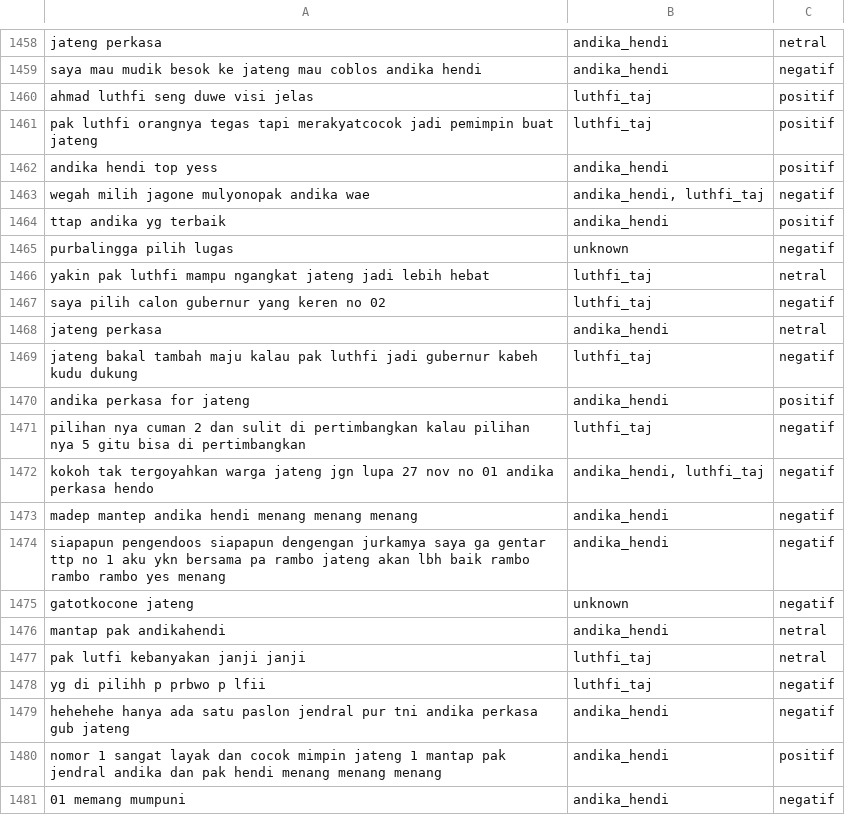
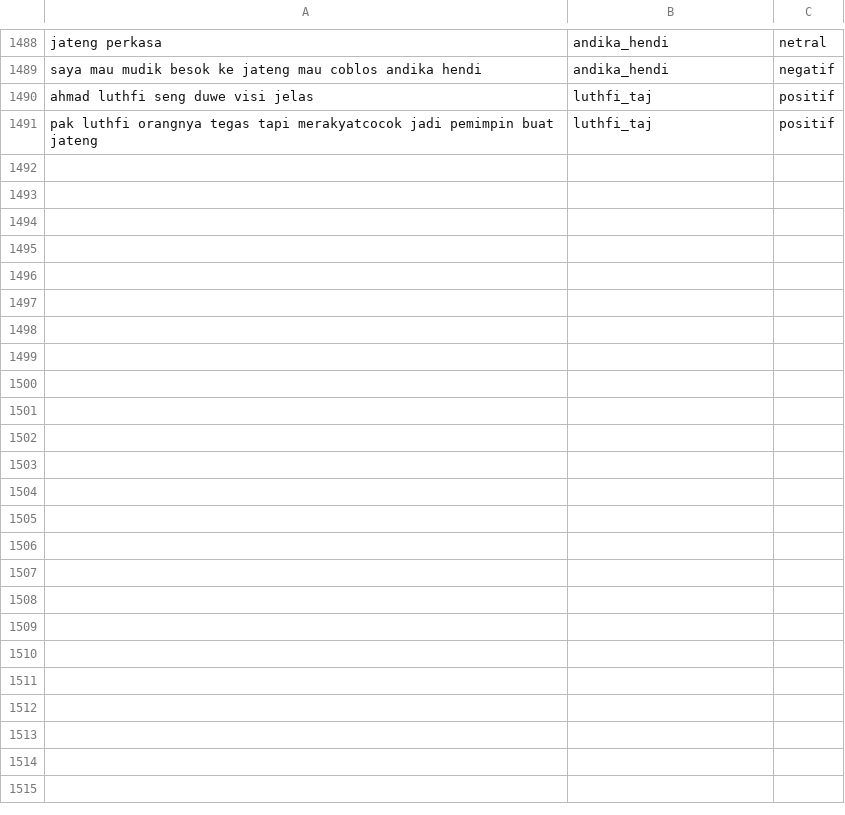
Before and after one commit to Rhisko/sentiment_analysis_youtube, a CSV file: data/outputs/dataset_with_sentiments.csv, drawn as a sheet; only a part is shown, gaps mark what is left out; removed rows and columns are numbered as before the commit, all else as after; the diff covers the shown part only; the diff names each change by its address in the sheet, - before the commit and + after, or states it on an @@ line.

```diff
--- a/data/outputs/dataset_with_sentiments.csv
+++ b/data/outputs/dataset_with_sentiments.csv
-row 1462: andika hendi top yess | andika_hendi | positif
-row 1463: wegah milih jagone mulyonopak andika wae | andika_hendi, luthfi_taj | negatif
-row 1464: ttap andika yg terbaik | andika_hendi | positif
-row 1465: purbalingga pilih lugas | unknown | negatif
-row 1466: yakin pak luthfi mampu ngangkat jateng jadi lebih hebat | luthfi_taj | netral
-row 1467: saya pilih calon gubernur yang keren no 02 | luthfi_taj | negatif
-row 1468: jateng perkasa | andika_hendi | netral
-row 1469: jateng bakal tambah maju kalau pak luthfi jadi gubernur kabeh kudu dukung | luthfi_taj | negatif
-row 1470: andika perkasa for jateng | andika_hendi | positif
-row 1471: pilihan nya cuman 2 dan sulit di pertimbangkan kalau pilihan nya 5 gitu bisa di pertimbangkan | luthfi_taj | negatif
-row 1472: kokoh tak tergoyahkan warga jateng jgn lupa 27 nov no 01 andika perkasa hendo | andika_hendi, luthfi_taj | negatif
-row 1473: madep mantep andika hendi menang menang menang | andika_hendi | negatif
-row 1474: siapapun pengendoos siapapun dengengan jurkamya saya ga gentar ttp no 1 aku ykn bersama pa rambo jateng akan lbh baik rambo rambo rambo yes menang | andika_hendi | negatif
-row 1475: gatotkocone jateng | unknown | negatif
-row 1476: mantap pak andikahendi | andika_hendi | netral
-row 1477: pak lutfi kebanyakan janji janji | luthfi_taj | netral
-row 1478: yg di pilihh p prbwo p lfii | luthfi_taj | negatif
-row 1479: hehehehe hanya ada satu paslon jendral pur tni andika perkasa gub jateng | andika_hendi | negatif
-row 1480: nomor 1 sangat layak dan cocok mimpin jateng 1 mantap pak jendral andika dan pak hendi menang menang menang | andika_hendi | positif
-row 1481: 01 memang mumpuni | andika_hendi | negatif
```
Also changed, not shown: 31 added rows, 10 removed rows and 2 edited cells elsewhere in this file, data/processed/comments_raw_cleaned.csv, 5 other files.
